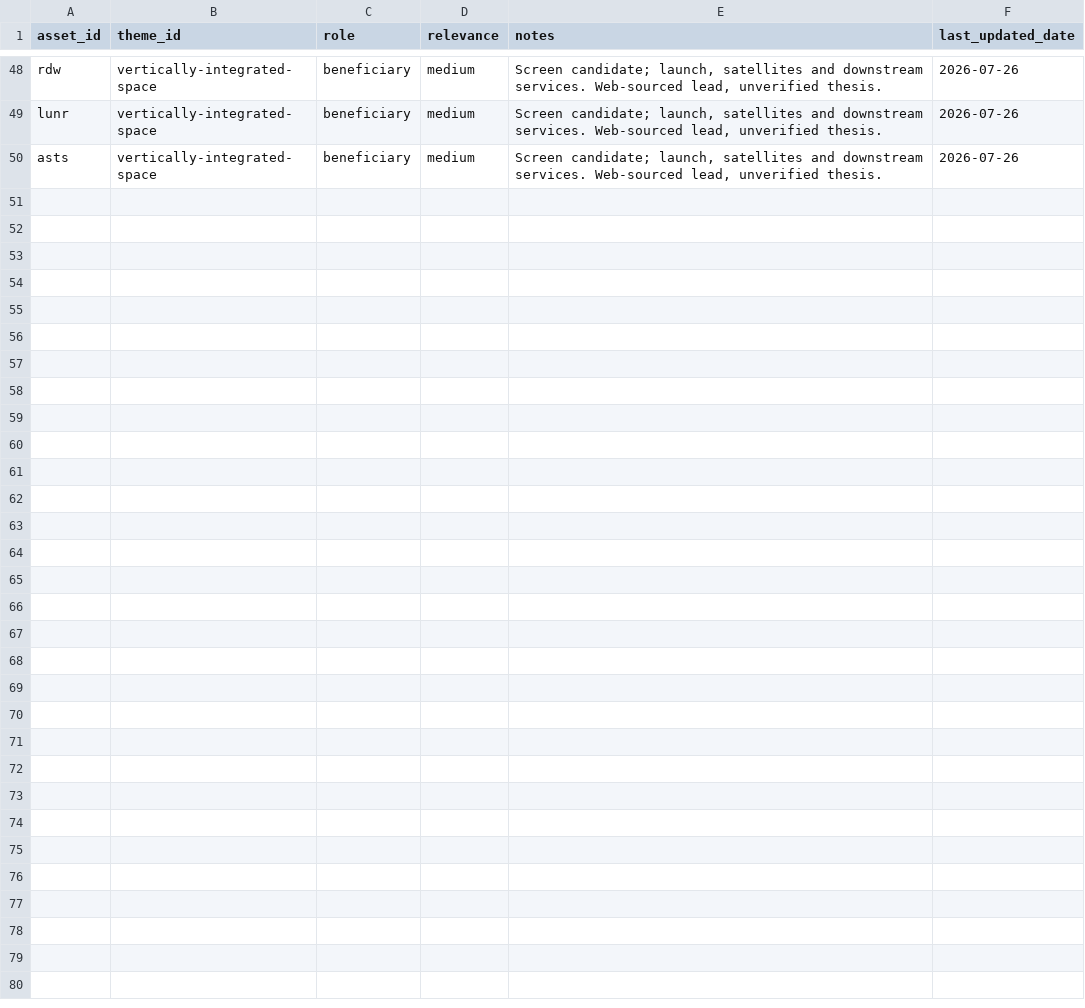
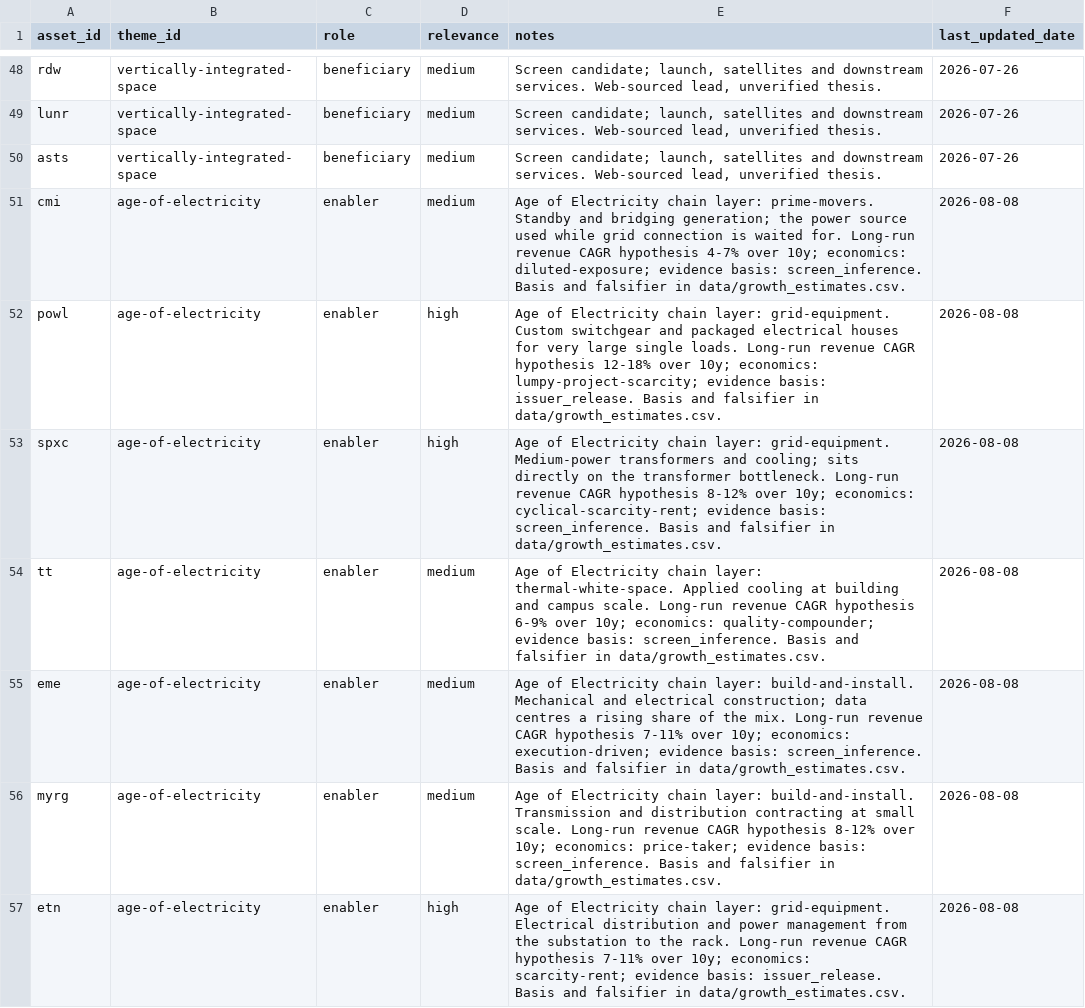
Before and after one commit to air-born-code/investo_master, a CSV file: data/asset_themes.csv, drawn as a sheet; only a part is shown, gaps mark what is left out; the diff covers the shown part only; the diff names each change by its address in the sheet, - before the commit and + after, or states it on an @@ line.

```diff
--- a/data/asset_themes.csv
+++ b/data/asset_themes.csv
+row 51: cmi | age-of-electricity | enabler | medium | Age of Electricity chain layer: prime-movers. Standby and bridging generation; the power source used while grid connection is waited for. Long-run revenue CAGR hypothesis 4-7% over 10y; economics: diluted-exposure; evidence basis: screen_inference. Basis and falsifier in data/growth_estimates.csv. | 2026-08-08
+row 52: powl | age-of-electricity | enabler | high | Age of Electricity chain layer: grid-equipment. Custom switchgear and packaged electrical houses for very large single loads. Long-run revenue CAGR hypothesis 12-18% over 10y; economics: lumpy-project-scarcity; evidence basis: issuer_release. Basis and falsifier in data/growth_estimates.csv. | 2026-08-08
+row 53: spxc | age-of-electricity | enabler | high | Age of Electricity chain layer: grid-equipment. Medium-power transformers and cooling; sits directly on the transformer bottleneck. Long-run revenue CAGR hypothesis 8-12% over 10y; economics: cyclical-scarcity-rent; evidence basis: screen_inference. Basis and falsifier in data/growth_estimates.csv. | 2026-08-08
+row 54: tt | age-of-electricity | enabler | medium | Age of Electricity chain layer: thermal-white-space. Applied cooling at building and campus scale. Long-run revenue CAGR hypothesis 6-9% over 10y; economics: quality-compounder; evidence basis: screen_inference. Basis and falsifier in data/growth_estimates.csv. | 2026-08-08
+row 55: eme | age-of-electricity | enabler | medium | Age of Electricity chain layer: build-and-install. Mechanical and electrical construction; data centres a rising share of the mix. Long-run revenue CAGR hypothesis 7-11% over 10y; economics: execution-driven; evidence basis: screen_inference. Basis and falsifier in data/growth_estimates.csv. | 2026-08-08
+row 56: myrg | age-of-electricity | enabler | medium | Age of Electricity chain layer: build-and-install. Transmission and distribution contracting at small scale. Long-run revenue CAGR hypothesis 8-12% over 10y; economics: price-taker; evidence basis: screen_inference. Basis and falsifier in data/growth_estimates.csv. | 2026-08-08
+row 57: etn | age-of-electricity | enabler | high | Age of Electricity chain layer: grid-equipment. Electrical distribution and power management from the substation to the rack. Long-run revenue CAGR hypothesis 7-11% over 10y; economics: scarcity-rent; evidence basis: issuer_release. Basis and falsifier in data/growth_estimates.csv. | 2026-08-08
```
Also changed, not shown: 7 added rows and 15 edited cells elsewhere in this file, data/assets.csv, data/themes.csv, 10 other files.
